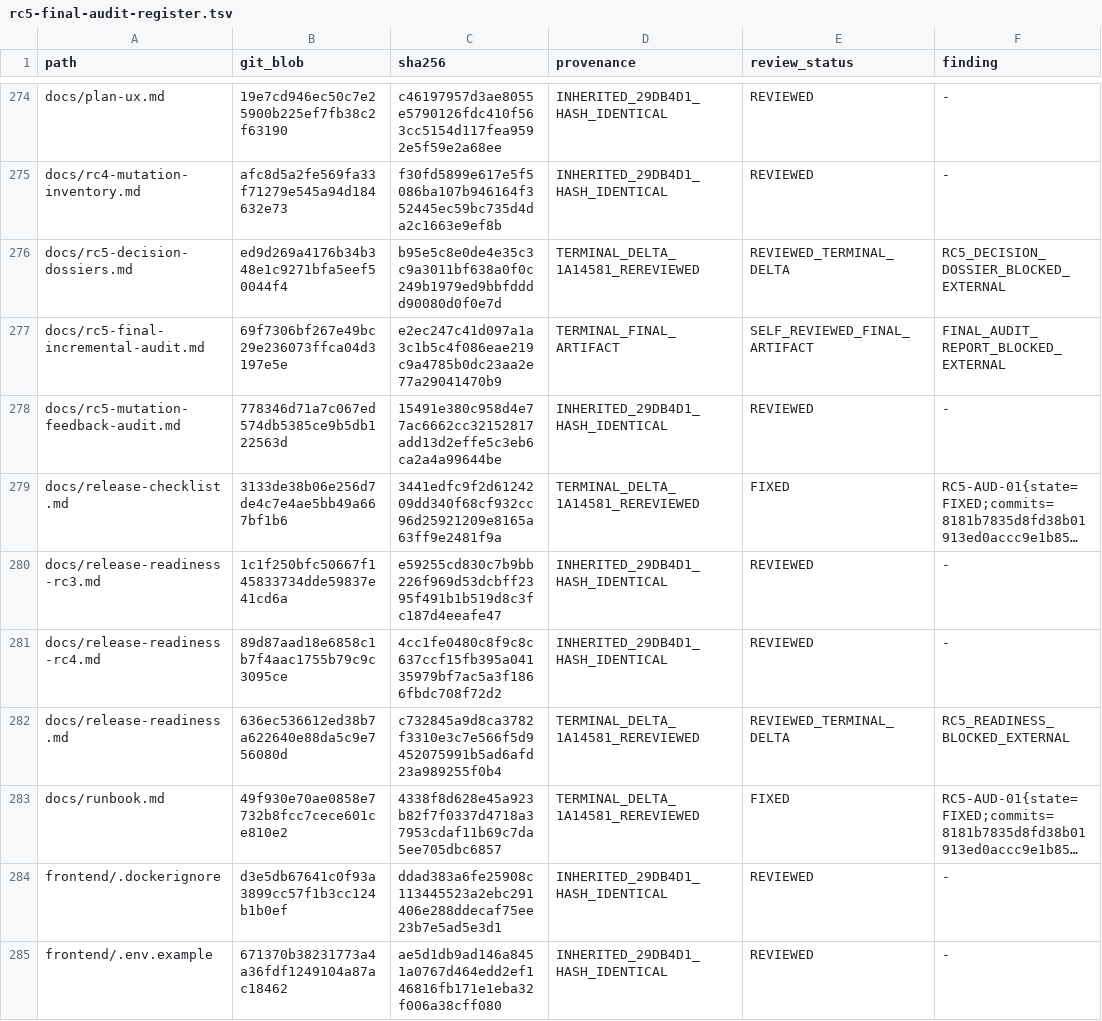
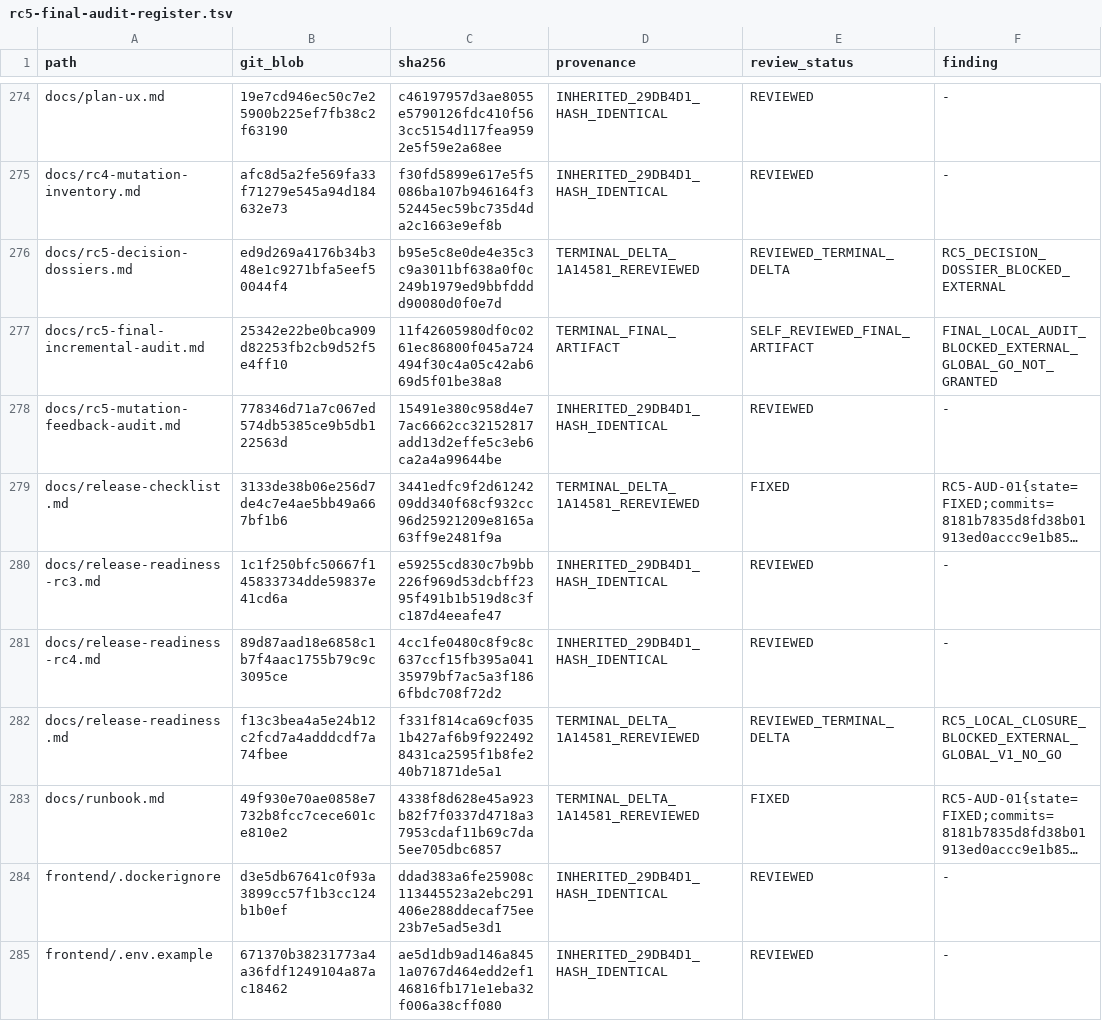
Before and after one commit to AmineAKIK/sentinel-fullstack, a TSV file: docs/rc5-final-audit-register.tsv, drawn as a sheet; only a part is shown, gaps mark what is left out; long unchanged cells end in …; the diff names each change by its address in the sheet, - before the commit and + after, or states it on an @@ line.

Commit message:
docs(rc5): distinguish local closure from production go

```diff
--- a/docs/rc5-final-audit-register.tsv
+++ b/docs/rc5-final-audit-register.tsv
-B277 (git_blob): 69f7306bf267e49bc29e236073ffca04d3197e5e
+B277 (git_blob): 25342e22be0bca909d82253fb2cb9d52f5e4ff10
-C277 (sha256): e2ec247c41d097a1a3c1b5c4f086eae219c9a4785b0dc23aa2e77a29041470b9
+C277 (sha256): 11f42605980df0c0261ec86800f045a724494f30c4a05c42ab669d5f01be38a8
-F277 (finding): FINAL_AUDIT_REPORT_BLOCKED_EXTERNAL
+F277 (finding): FINAL_LOCAL_AUDIT_BLOCKED_EXTERNAL_GLOBAL_GO_NOT_GRANTED
-B282 (git_blob): 636ec536612ed38b7a622640e88da5c9e756080d
+B282 (git_blob): f13c3bea4a5e24b12c2fcd7a4adddcdf7a74fbee
-C282 (sha256): c732845a9d8ca3782f3310e3c7e566f5d9452075991b5ad6afd23a989255f0b4
+C282 (sha256): f331f814ca69cf0351b427af6b9f9224928431ca2595f1b8fe240b71871de5a1
-F282 (finding): RC5_READINESS_BLOCKED_EXTERNAL
+F282 (finding): RC5_LOCAL_CLOSURE_BLOCKED_EXTERNAL_GLOBAL_V1_NO_GO
```
Also changed, not shown: 2 other files.
